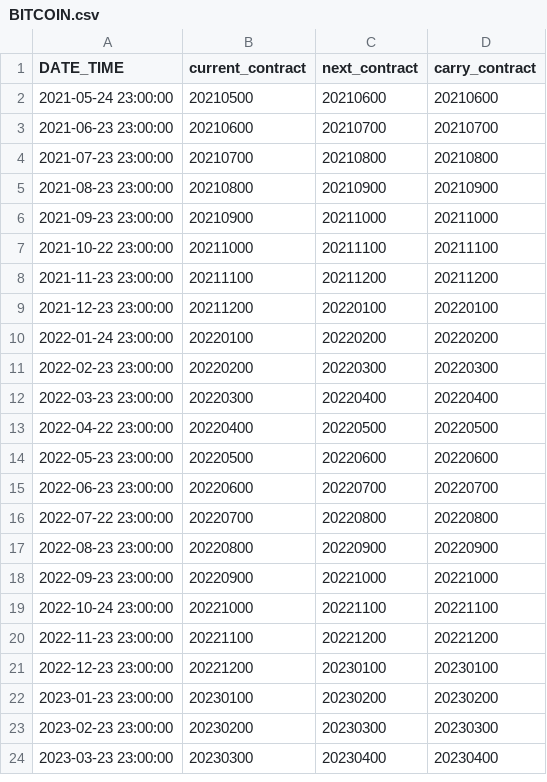
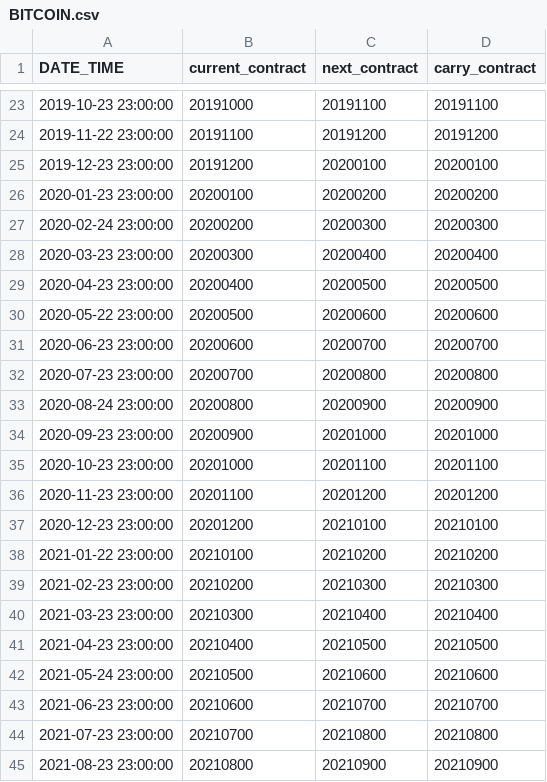
Before and after one commit to j1404/pysystemtrade, a CSV file: data/futures/roll_calendars_csv/BITCOIN.csv, drawn as a sheet; only a part is shown, gaps mark what is left out; the shorter side is filled out with more unchanged rows; the diff covers the shown part only; the diff names each change by its address in the sheet, - before the commit and + after, or states it on an @@ line.

Commit message:
updating roll calendars

```diff
--- a/data/futures/roll_calendars_csv/BITCOIN.csv
+++ b/data/futures/roll_calendars_csv/BITCOIN.csv
+row 23: 2019-10-23 23:00:00 | 20191000 | 20191100 | 20191100
+row 24: 2019-11-22 23:00:00 | 20191100 | 20191200 | 20191200
+row 25: 2019-12-23 23:00:00 | 20191200 | 20200100 | 20200100
+row 26: 2020-01-23 23:00:00 | 20200100 | 20200200 | 20200200
+row 27: 2020-02-24 23:00:00 | 20200200 | 20200300 | 20200300
+row 28: 2020-03-23 23:00:00 | 20200300 | 20200400 | 20200400
+row 29: 2020-04-23 23:00:00 | 20200400 | 20200500 | 20200500
+row 30: 2020-05-22 23:00:00 | 20200500 | 20200600 | 20200600
+row 31: 2020-06-23 23:00:00 | 20200600 | 20200700 | 20200700
+row 32: 2020-07-23 23:00:00 | 20200700 | 20200800 | 20200800
+row 33: 2020-08-24 23:00:00 | 20200800 | 20200900 | 20200900
+row 34: 2020-09-23 23:00:00 | 20200900 | 20201000 | 20201000
+row 35: 2020-10-23 23:00:00 | 20201000 | 20201100 | 20201100
+row 36: 2020-11-23 23:00:00 | 20201100 | 20201200 | 20201200
+row 37: 2020-12-23 23:00:00 | 20201200 | 20210100 | 20210100
+row 38: 2021-01-22 23:00:00 | 20210100 | 20210200 | 20210200
+row 39: 2021-02-23 23:00:00 | 20210200 | 20210300 | 20210300
+row 40: 2021-03-23 23:00:00 | 20210300 | 20210400 | 20210400
+row 41: 2021-04-23 23:00:00 | 20210400 | 20210500 | 20210500
```
Also changed, not shown: 23 added rows and 13 edited cells elsewhere in this file, 27 other files.
